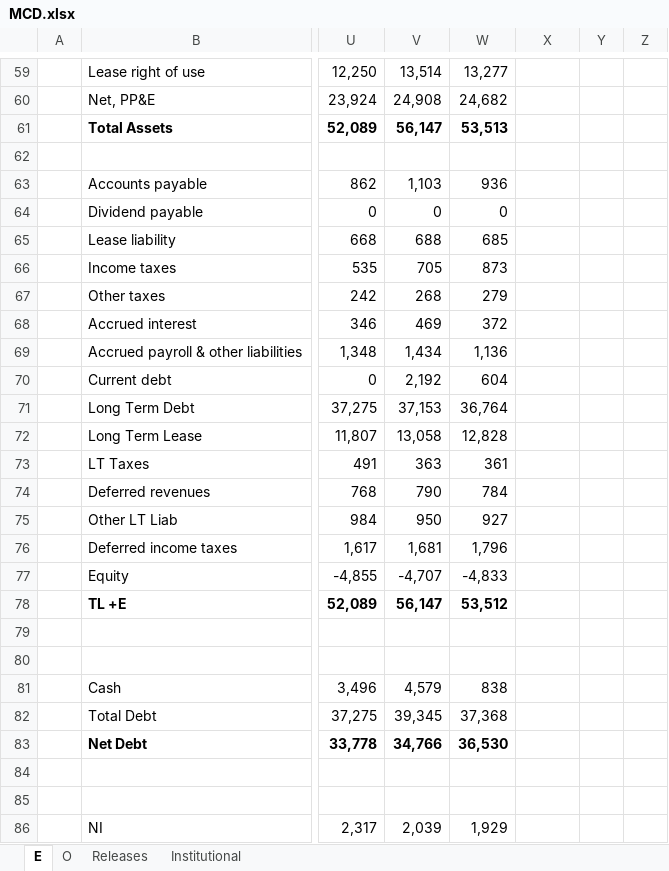
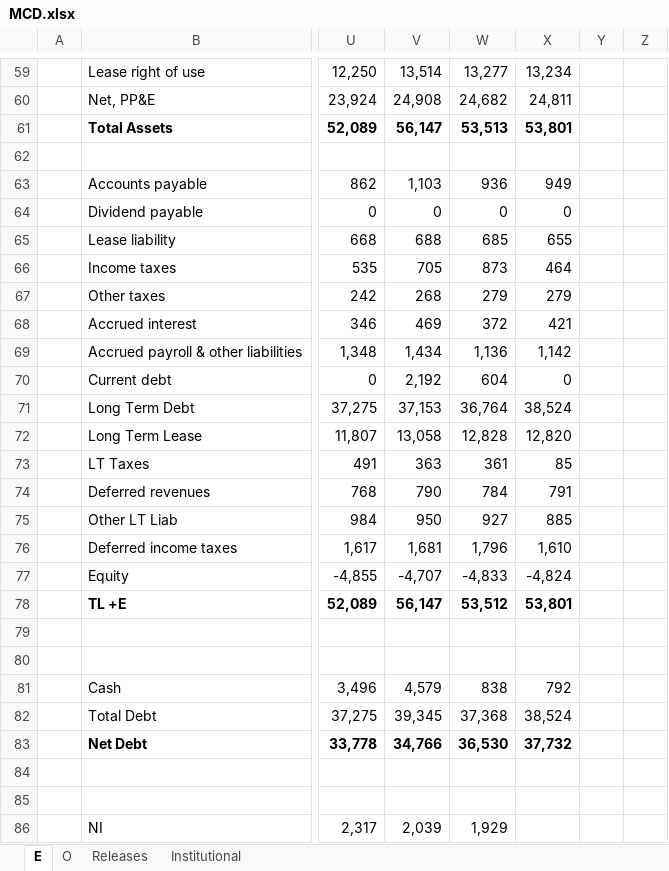
Before and after one commit to jameelbrannon/EquityResearch, an Excel workbook: MCD.xlsx, sheet E, drawn as a sheet; only a part is shown, gaps mark what is left out; values as stored, in another font and other column widths than the file's, no borders; charts and pictures not drawn; the diff covers the shown part only; the diff names each change by its address in the sheet, - before the commit and + after, or states it on an @@ line.

```diff
--- a/MCD.xlsx (sheet E)
+++ b/MCD.xlsx (sheet E)
-X59: (empty)
+X59: 13,234
-X60: (empty)
+X60: 24,811
-X61: (empty)
+X61: 53,801
-X63: (empty)
+X63: 949
-X64: (empty)
+X64: 0
-X65: (empty)
+X65: 655
-X66: (empty)
+X66: 464
-X67: (empty)
+X67: 279
-X68: (empty)
+X68: 421
-X69: (empty)
+X69: 1,142
-X70: (empty)
+X70: 0
-X71: (empty)
+X71: 38,524
-X72: (empty)
+X72: 12,820
-X73: (empty)
+X73: 85
-X74: (empty)
+X74: 791
-X75: (empty)
+X75: 885
-X76: (empty)
+X76: 1,610
-X77: (empty)
+X77: -4,824
-X78: (empty)
+X78: 53,801
-X81: (empty)
+X81: 792
-X82: (empty)
+X82: 38,524
-X83: (empty)
+X83: 37,732
```
Also changed, not shown: other rows of this sheet, sheet O, charts or pictures.
